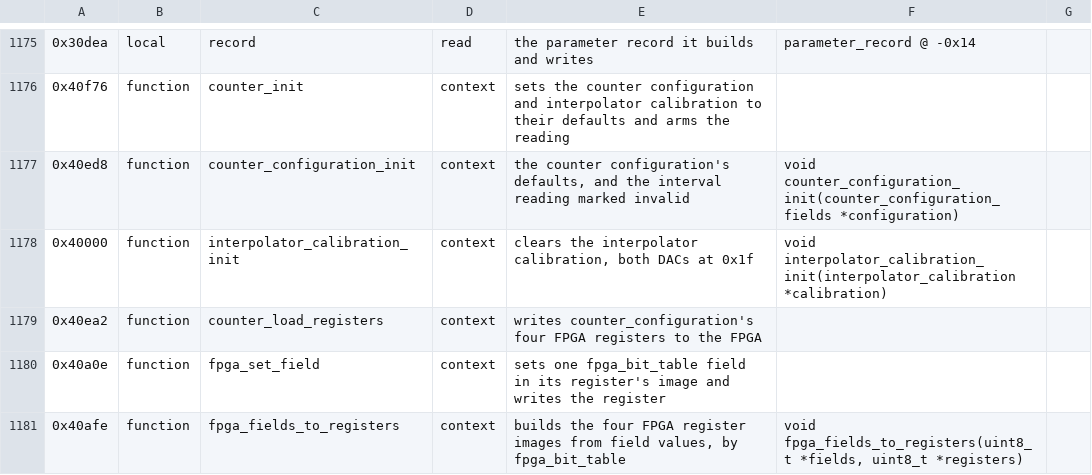
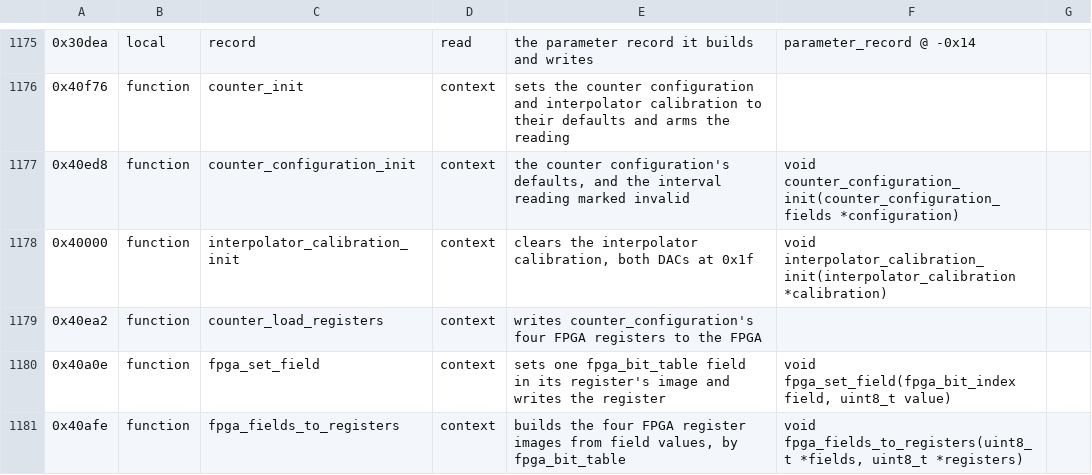
Before and after one commit to charlieh0tel/smartclock, a TSV file: tools/ghidra/names/z3805a-3543b.tsv, drawn as a sheet; only a part is shown, gaps mark what is left out; the diff covers the shown part only; the diff names each change by its address in the sheet, - before the commit and + after, or states it on an @@ line.

Commit message:
Name the QSPI devices, FPGA bits and registers, and arm modes
qspi_device, fpga_bit_index, fpga_register, interpolator_reference and
interval_arm_mode replace adc.c's, fpga.c's and ti.c's own constants,
and the QSPI routines, fpga_set_bit, fpga_set_field, fpga_read_byte,
interpolator_measure, interval_rearm and interval_next_reading take
them, so every caller names its value.

```diff
--- a/tools/ghidra/names/z3805a-3543b.tsv
+++ b/tools/ghidra/names/z3805a-3543b.tsv
-F1180: (empty)
+F1180: void fpga_set_field(fpga_bit_index field, uint8_t value)
```
Also changed, not shown: 10 edited cells elsewhere in this file, 6 other files.
